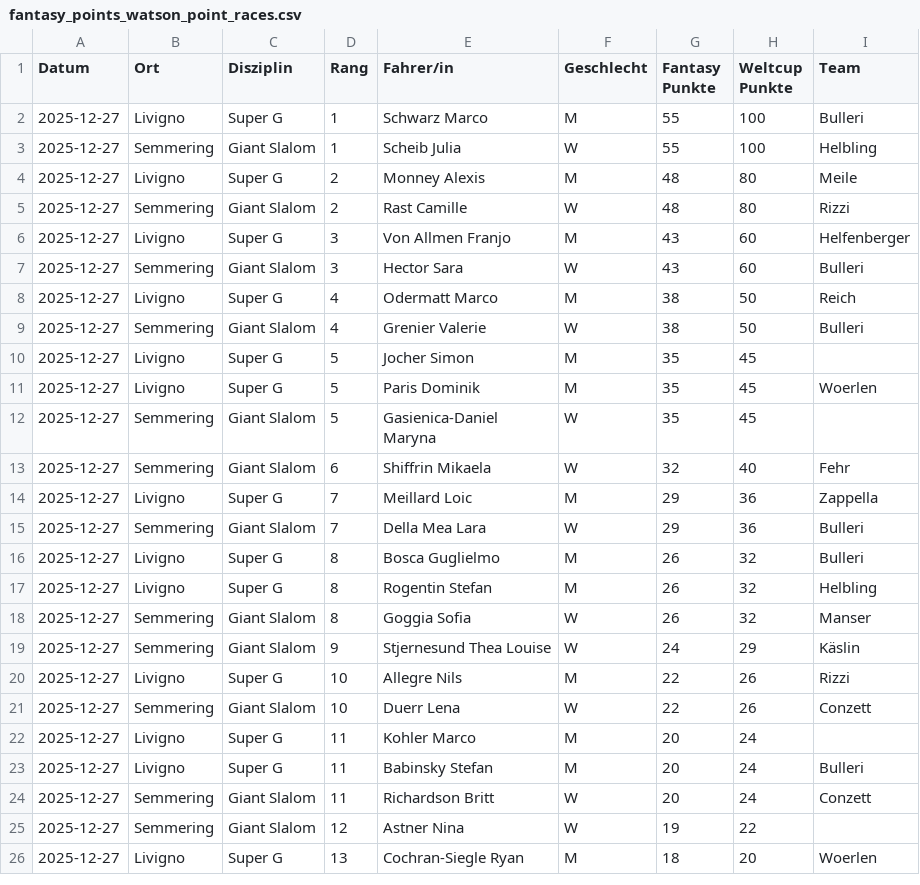
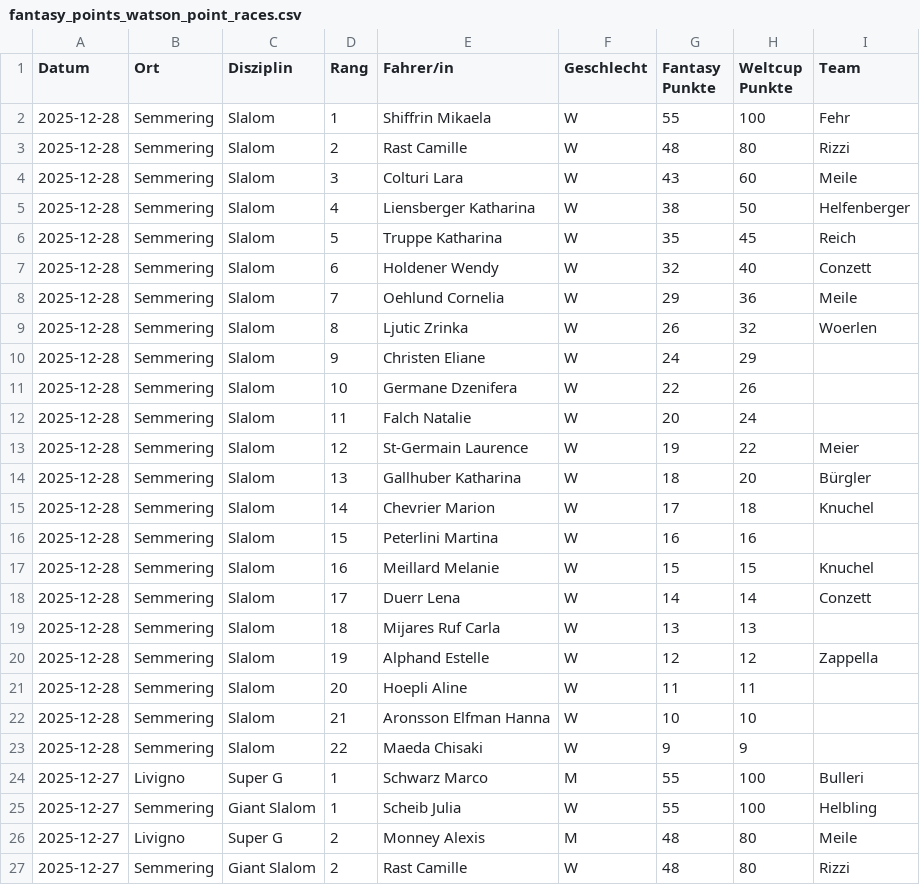
Before and after one commit to leasennch/skifantasy-results, a CSV file: watson/fantasy_points_watson_point_races.csv, drawn as a sheet; only a part is shown; the shorter side is filled out with more unchanged rows; the diff names each change by its address in the sheet, - before the commit and + after, or states it on an @@ line.

```diff
--- a/watson/fantasy_points_watson_point_races.csv
+++ b/watson/fantasy_points_watson_point_races.csv
+row 2: 2025-12-28 | Semmering | Slalom | 1 | Shiffrin Mikaela | W | 55 | 100 | Fehr
+row 3: 2025-12-28 | Semmering | Slalom | 2 | Rast Camille | W | 48 | 80 | Rizzi
+row 4: 2025-12-28 | Semmering | Slalom | 3 | Colturi Lara | W | 43 | 60 | Meile
+row 5: 2025-12-28 | Semmering | Slalom | 4 | Liensberger Katharina | W | 38 | 50 | Helfenberger
+row 6: 2025-12-28 | Semmering | Slalom | 5 | Truppe Katharina | W | 35 | 45 | Reich
+row 7: 2025-12-28 | Semmering | Slalom | 6 | Holdener Wendy | W | 32 | 40 | Conzett
+row 8: 2025-12-28 | Semmering | Slalom | 7 | Oehlund Cornelia | W | 29 | 36 | Meile
+row 9: 2025-12-28 | Semmering | Slalom | 8 | Ljutic Zrinka | W | 26 | 32 | Woerlen
+row 10: 2025-12-28 | Semmering | Slalom | 9 | Christen Eliane | W | 24 | 29
+row 11: 2025-12-28 | Semmering | Slalom | 10 | Germane Dzenifera | W | 22 | 26
+row 12: 2025-12-28 | Semmering | Slalom | 11 | Falch Natalie | W | 20 | 24
+row 13: 2025-12-28 | Semmering | Slalom | 12 | St-Germain Laurence | W | 19 | 22 | Meier
+row 14: 2025-12-28 | Semmering | Slalom | 13 | Gallhuber Katharina | W | 18 | 20 | Bürgler
+row 15: 2025-12-28 | Semmering | Slalom | 14 | Chevrier Marion | W | 17 | 18 | Knuchel
+row 16: 2025-12-28 | Semmering | Slalom | 15 | Peterlini Martina | W | 16 | 16
+row 17: 2025-12-28 | Semmering | Slalom | 16 | Meillard Melanie | W | 15 | 15 | Knuchel
+row 18: 2025-12-28 | Semmering | Slalom | 17 | Duerr Lena | W | 14 | 14 | Conzett
+row 19: 2025-12-28 | Semmering | Slalom | 18 | Mijares Ruf Carla | W | 13 | 13
+row 20: 2025-12-28 | Semmering | Slalom | 19 | Alphand Estelle | W | 12 | 12 | Zappella
+row 21: 2025-12-28 | Semmering | Slalom | 20 | Hoepli Aline | W | 11 | 11
+row 22: 2025-12-28 | Semmering | Slalom | 21 | Aronsson Elfman Hanna | W | 10 | 10
+row 23: 2025-12-28 | Semmering | Slalom | 22 | Maeda Chisaki | W | 9 | 9
```
Also changed, not shown: unteresAaretal/fantasy_points_Unteres Aaretal_point_races.csv, watson/fantasy_points_watson_current_standings.csv, 12 other files.
